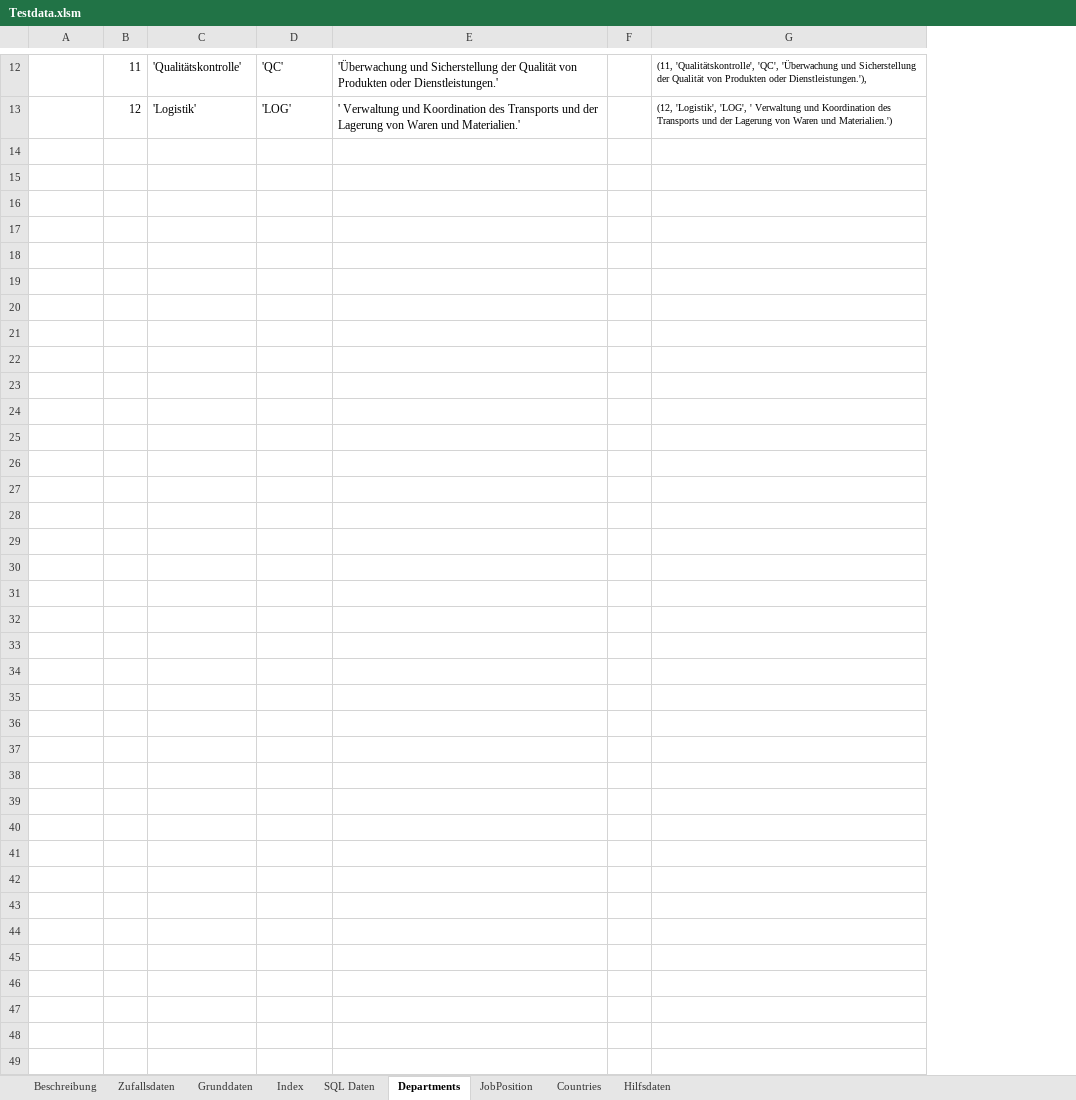
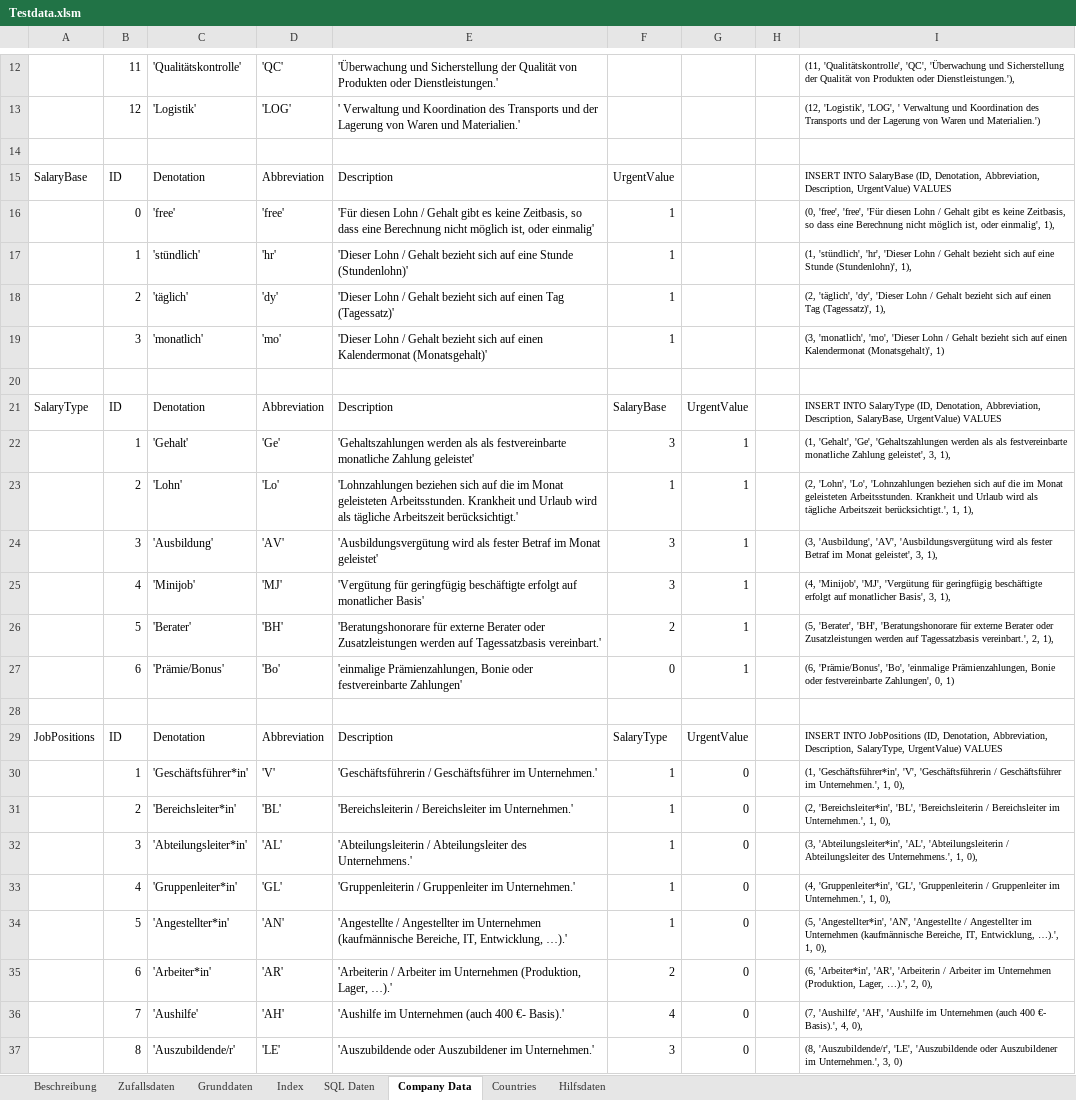
Before and after one commit to adeccscholar/adecc-DataDictionary, an Excel workbook: Docs/Testdata.xlsm, sheet Company Data, drawn as a sheet; only a part is shown, gaps mark what is left out; values as stored, in another font and other column widths than the file's, no borders; the diff names each change by its address in the sheet, - before the commit and + after, or states it on an @@ line.

```diff
--- a/Docs/Testdata.xlsm (sheet Company Data)
+++ b/Docs/Testdata.xlsm (sheet Company Data)
-sheet tab: Departments
+sheet tab: Company Data
-sheet tab: JobPosition
+column F, empty
+column G, empty
+row 14: (empty)
+row 15: SalaryBase | ID | Denotation | Abbreviation | Description | UrgentValue |  |  | INSERT INTO SalaryBase (ID, Denotation, Abbreviation, Description, UrgentValue) VALUES
+row 16:  | 0 | 'free' | 'free' | 'Für diesen Lohn / Gehalt gibt es keine Zeitbasis, so dass eine Berechnung nicht möglich ist, oder einmalig' | 1 |  |  | (0, 'free', 'free', 'Für diesen Lohn / Gehalt gibt es keine Zeitbasis, so dass eine Berechnung nicht möglich ist, oder einmalig', 1),
+row 17:  | 1 | 'stündlich' | 'hr' | 'Dieser Lohn / Gehalt bezieht sich auf eine Stunde (Stundenlohn)' | 1 |  |  | (1, 'stündlich', 'hr', 'Dieser Lohn / Gehalt bezieht sich auf eine Stunde (Stundenlohn)', 1),
+row 18:  | 2 | 'täglich' | 'dy' | 'Dieser Lohn / Gehalt bezieht sich auf einen Tag (Tagessatz)' | 1 |  |  | (2, 'täglich', 'dy', 'Dieser Lohn / Gehalt bezieht sich auf einen Tag (Tagessatz)', 1),
+row 19:  | 3 | 'monatlich' | 'mo' | 'Dieser Lohn / Gehalt bezieht sich auf einen Kalendermonat (Monatsgehalt)' | 1 |  |  | (3, 'monatlich', 'mo', 'Dieser Lohn / Gehalt bezieht sich auf einen Kalendermonat (Monatsgehalt)', 1)
+row 20: (empty)
+row 21: SalaryType | ID | Denotation | Abbreviation | Description | SalaryBase | UrgentValue |  | INSERT INTO SalaryType (ID, Denotation, Abbreviation, Description, SalaryBase, UrgentValue) VALUES
+row 22:  | 1 | 'Gehalt' | 'Ge' | 'Gehaltszahlungen werden als als festvereinbarte monatliche Zahlung geleistet' | 3 | 1 |  | (1, 'Gehalt', 'Ge', 'Gehaltszahlungen werden als als festvereinbarte monatliche Zahlung geleistet', 3, 1),
+row 23:  | 2 | 'Lohn' | 'Lo' | 'Lohnzahlungen beziehen sich auf die im Monat geleisteten Arbeitsstunden. Krankheit und Urlaub wird als tägliche Arbeitszeit berücksichtigt.' | 1 | 1 |  | (2, 'Lohn', 'Lo', 'Lohnzahlungen beziehen sich auf die im Monat geleisteten Arbeitsstunden. Krankheit und Urlaub wird als tägliche Arbeitszeit berücksichtigt.', 1, 1),
+row 24:  | 3 | 'Ausbildung' | 'AV' | 'Ausbildungsvergütung wird als fester Betraf im Monat geleistet' | 3 | 1 |  | (3, 'Ausbildung', 'AV', 'Ausbildungsvergütung wird als fester Betraf im Monat geleistet', 3, 1),
+row 25:  | 4 | 'Minijob' | 'MJ' | 'Vergütung für geringfügig beschäftigte erfolgt auf monatlicher Basis' | 3 | 1 |  | (4, 'Minijob', 'MJ', 'Vergütung für geringfügig beschäftigte erfolgt auf monatlicher Basis', 3, 1),
+row 26:  | 5 | 'Berater' | 'BH' | 'Beratungshonorare für externe Berater oder Zusatzleistungen werden auf Tagessatzbasis vereinbart.' | 2 | 1 |  | (5, 'Berater', 'BH', 'Beratungshonorare für externe Berater oder Zusatzleistungen werden auf Tagessatzbasis vereinbart.', 2, 1),
+row 27:  | 6 | 'Prämie/Bonus' | 'Bo' | 'einmalige Prämienzahlungen, Bonie oder festvereinbarte Zahlungen' | 0 | 1 |  | (6, 'Prämie/Bonus', 'Bo', 'einmalige Prämienzahlungen, Bonie oder festvereinbarte Zahlungen', 0, 1)
+row 28: (empty)
+row 29: JobPositions | ID | Denotation | Abbreviation | Description | SalaryType | UrgentValue |  | INSERT INTO JobPositions (ID, Denotation, Abbreviation, Description, SalaryType, UrgentValue) VALUES
+row 30:  | 1 | 'Geschäftsführer*in' | 'V' | 'Geschäftsführerin / Geschäftsführer im Unternehmen.' | 1 | 0 |  | (1, 'Geschäftsführer*in', 'V', 'Geschäftsführerin / Geschäftsführer im Unternehmen.', 1, 0),
+row 31:  | 2 | 'Bereichsleiter*in' | 'BL' | 'Bereichsleiterin / Bereichsleiter im Unternehmen.' | 1 | 0 |  | (2, 'Bereichsleiter*in', 'BL', 'Bereichsleiterin / Bereichsleiter im Unternehmen.', 1, 0),
+row 32:  | 3 | 'Abteilungsleiter*in' | 'AL' | 'Abteilungsleiterin / Abteilungsleiter des Unternehmens.' | 1 | 0 |  | (3, 'Abteilungsleiter*in', 'AL', 'Abteilungsleiterin / Abteilungsleiter des Unternehmens.', 1, 0),
+row 33:  | 4 | 'Gruppenleiter*in' | 'GL' | 'Gruppenleiterin / Gruppenleiter im Unternehmen.' | 1 | 0 |  | (4, 'Gruppenleiter*in', 'GL', 'Gruppenleiterin / Gruppenleiter im Unternehmen.', 1, 0),
+row 34:  | 5 | 'Angestellter*in' | 'AN' | 'Angestellte / Angestellter im Unternehmen (kaufmännische Bereiche, IT, Entwicklung, …).' | 1 | 0 |  | (5, 'Angestellter*in', 'AN', 'Angestellte / Angestellter im Unternehmen (kaufmännische Bereiche, IT, Entwicklung, …).', 1, 0),
+row 35:  | 6 | 'Arbeiter*in' | 'AR' | 'Arbeiterin / Arbeiter im Unternehmen (Produktion, Lager, …).' | 2 | 0 |  | (6, 'Arbeiter*in', 'AR', 'Arbeiterin / Arbeiter im Unternehmen (Produktion, Lager, …).', 2, 0),
+row 36:  | 7 | 'Aushilfe' | 'AH' | 'Aushilfe im Unternehmen (auch 400 €- Basis).' | 4 | 0 |  | (7, 'Aushilfe', 'AH', 'Aushilfe im Unternehmen (auch 400 €- Basis).', 4, 0),
+row 37:  | 8 | 'Auszubildende/r' | 'LE' | 'Auszubildende oder Auszubildener im Unternehmen.' | 3 | 0 |  | (8, 'Auszubildende/r', 'LE', 'Auszubildende oder Auszubildener im Unternehmen.', 3, 0)
```
Also changed, not shown: sheet Grunddaten, sheet SQL Daten, formulas that keep their value, Docs/Datenbeschreibung.xlsm, 6 other files.
